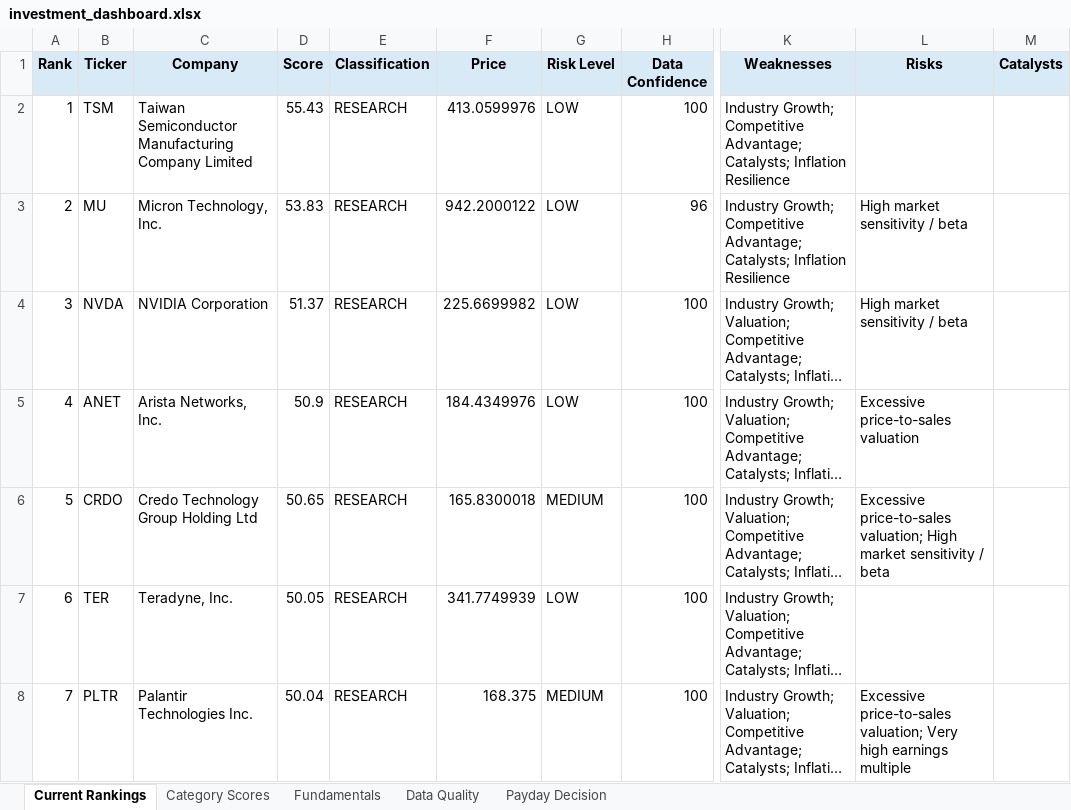
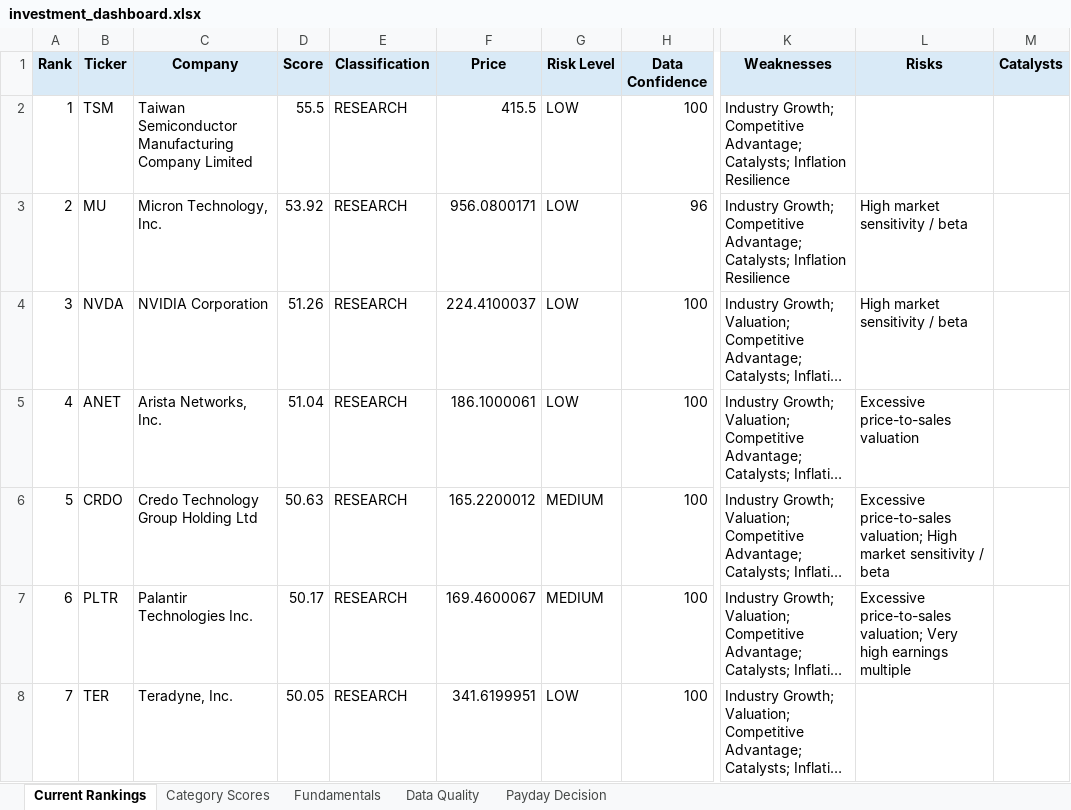
Before and after one commit to Grzesiak33/Version-2-Stock-Investment-Model, an Excel workbook: reports/investment_dashboard.xlsx, sheet Current Rankings, drawn as a sheet; only a part is shown, gaps mark what is left out; long unchanged cells end in …; values as stored, in another font and other column widths than the file's, no borders; conditional formats not drawn; the diff covers the shown part only; the diff names each change by its address in the sheet, - before the commit and + after, or states it on an @@ line.

```diff
--- a/reports/investment_dashboard.xlsx (sheet Current Rankings)
+++ b/reports/investment_dashboard.xlsx (sheet Current Rankings)
-D2 (Score): 55.43
+D2 (Score): 55.5
-F2 (Price): 413.0599976
+F2 (Price): 415.5
-D3 (Score): 53.83
+D3 (Score): 53.92
-F3 (Price): 942.2000122
+F3 (Price): 956.0800171
-D4 (Score): 51.37
+D4 (Score): 51.26
-F4 (Price): 225.6699982
+F4 (Price): 224.4100037
-D5 (Score): 50.9
+D5 (Score): 51.04
-F5 (Price): 184.4349976
+F5 (Price): 186.1000061
-D6 (Score): 50.65
+D6 (Score): 50.63
-F6 (Price): 165.8300018
+F6 (Price): 165.2200012
-B7 (Ticker): TER
+B7 (Ticker): PLTR
-C7 (Company): Teradyne, Inc.
+C7 (Company): Palantir Technologies Inc.
-D7 (Score): 50.05
+D7 (Score): 50.17
-F7 (Price): 341.7749939
+F7 (Price): 169.4600067
-G7 (Risk Level): LOW
+G7 (Risk Level): MEDIUM
-L7 (Risks): (empty)
+L7 (Risks): Excessive price-to-sales valuation; Very high earnings multiple
-B8 (Ticker): PLTR
+B8 (Ticker): TER
-C8 (Company): Palantir Technologies Inc.
+C8 (Company): Teradyne, Inc.
-D8 (Score): 50.04
+D8 (Score): 50.05
-F8 (Price): 168.375
+F8 (Price): 341.6199951
-G8 (Risk Level): MEDIUM
+G8 (Risk Level): LOW
-L8 (Risks): Excessive price-to-sales valuation; Very high earnings multiple
+L8 (Risks): (empty)
```
Also changed, not shown: 53 edited cells elsewhere in this sheet, sheet Fundamentals, sheet Category Scores, sheet Data Quality, sheet Payday Decision, 32 other files.
